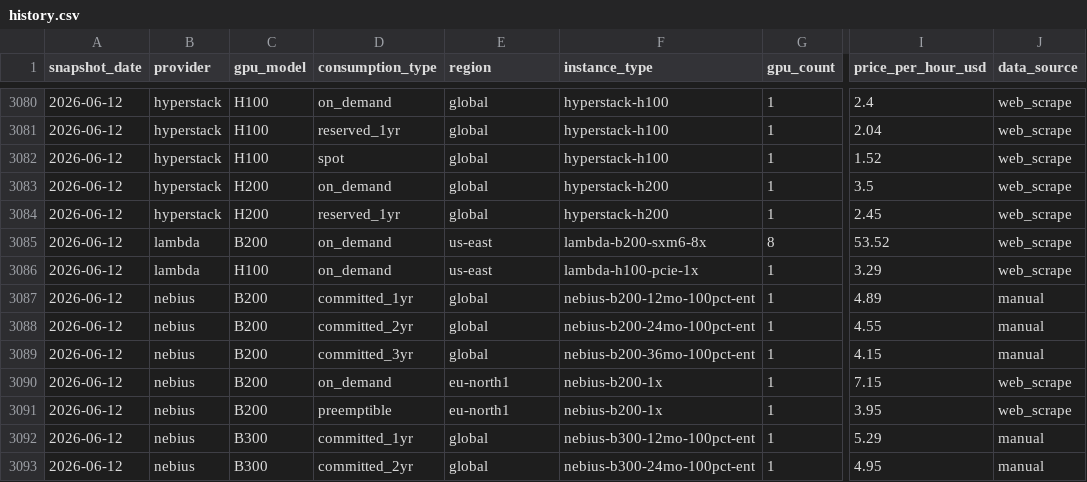
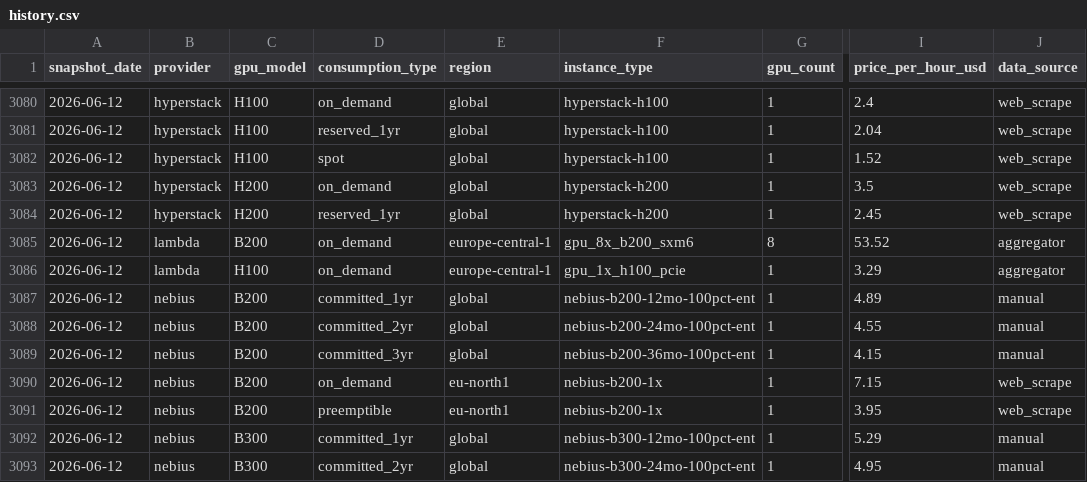
Before and after one commit to koen-nebius/price-monitor, a CSV file: store/history.csv, drawn as a sheet; only a part is shown, gaps mark what is left out; the diff names each change by its address in the sheet, - before the commit and + after, or states it on an @@ line.

Commit message:
chore: fix slack_msg NameError + update history/peer_cache [skip ci]

```diff
--- a/store/history.csv
+++ b/store/history.csv
-E3085:E3086 (region): us-east
+E3085:E3086 (region): europe-central-1
-F3085 (instance_type): lambda-b200-sxm6-8x
+F3085 (instance_type): gpu_8x_b200_sxm6
-J3085:J3086 (data_source): web_scrape
+J3085:J3086 (data_source): aggregator
-F3086 (instance_type): lambda-h100-pcie-1x
+F3086 (instance_type): gpu_1x_h100_pcie
```
Also changed, not shown: 2 other files.
